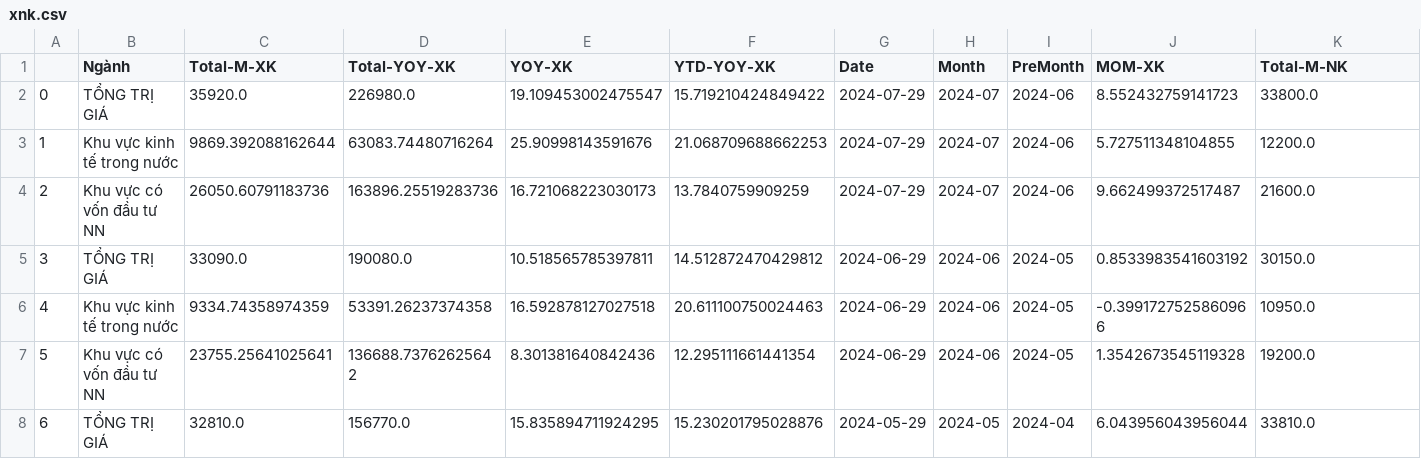
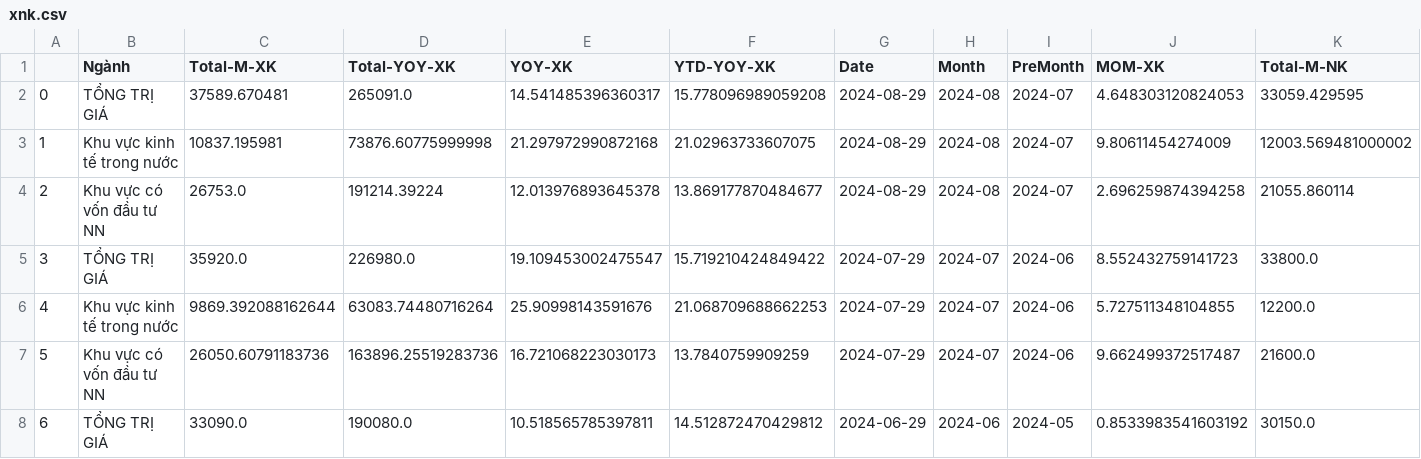
Before and after one commit to hiennguyen9874/vn-macroeconomics, a CSV file: csv/xnk.csv, drawn as a sheet; only a part is shown; the shorter side is filled out with more unchanged rows; addresses are those after the commit; rows hold the shown columns only; the diff names each change by its address in the sheet, - before the commit and + after, or states it on an @@ line.

```diff
--- a/csv/xnk.csv
+++ b/csv/xnk.csv
+row 2: 0 | TỔNG TRỊ GIÁ | 37589.670481 | 265091.0 | 14.541485396360317 | 15.778096989059208 | 2024-08-29 | 2024-08 | 2024-07 | 4.648303120824053 | 33059.429595
+row 3: 1 | Khu vực kinh tế trong nước | 10837.195981 | 73876.60775999998 | 21.297972990872168 | 21.02963733607075 | 2024-08-29 | 2024-08 | 2024-07 | 9.80611454274009 | 12003.569481000002
+row 4: 2 | Khu vực có vốn đầu tư NN | 26753.0 | 191214.39224 | 12.013976893645378 | 13.869177870484677 | 2024-08-29 | 2024-08 | 2024-07 | 2.696259874394258 | 21055.860114
@@ column A renumbered from row 5 down @@
```
Also changed, not shown: csv/cpi.csv, csv/nk.csv, 18 other files.
